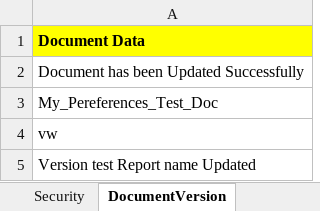
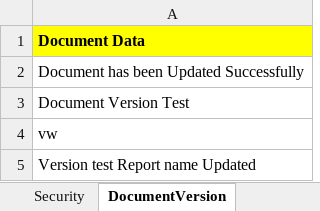
Before and after one commit to Vidya3011/EWA_Automation_Codes_CV2024-B02, an Excel workbook: data/TestData.xlsx, sheet DocumentVersion, drawn as a sheet; values as stored, in another font and other column widths than the file's, no borders; the diff names each change by its address in the sheet, - before the commit and + after, or states it on an @@ line.

```diff
--- a/data/TestData.xlsx (sheet DocumentVersion)
+++ b/data/TestData.xlsx (sheet DocumentVersion)
-A3: My_Pereferences_Test_Doc
+A3: Document Version Test
```
Also changed, not shown: sheet Login, sheet Custom Columns, sheet MyPreferences, sheet Security, sheet BatchIndexing, sheet DocumentsContext, 1 more sheet, 49 other files.
